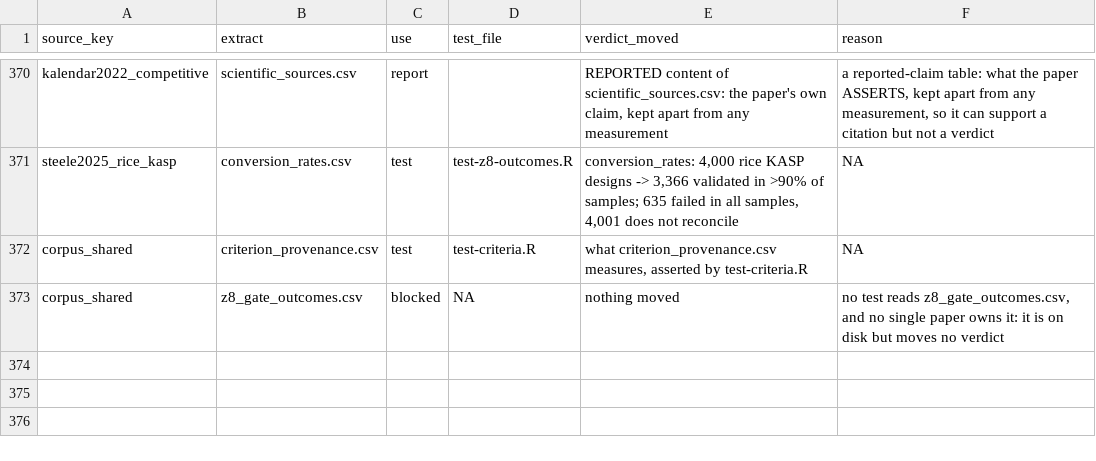
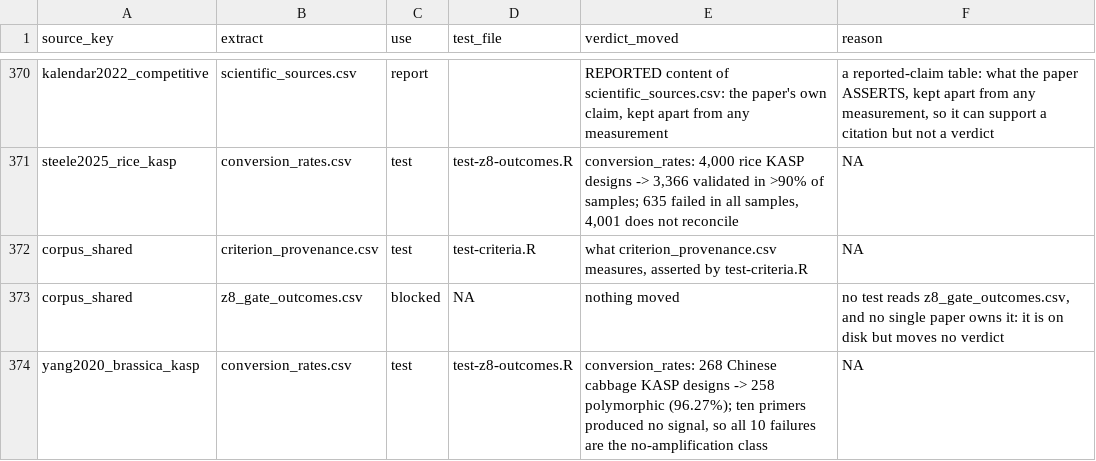
Before and after one commit to Stathmin/tidymarkers, a CSV file: inst/extdata/science_ledger.csv, drawn as a sheet; only a part is shown, gaps mark what is left out; the diff names each change by its address in the sheet, - before the commit and + after, or states it on an @@ line.

Commit message:
feat(z8): Yang 2020 enters the conversion registry as a decomposed row
The Chinese-cabbage KASP resource prints both a denominator and a named
failure class: 268 designs, 258 polymorphic (96.27 %), and ten primers
that produced no signal. Every failure is the no-amplification class, so
the row is `decomposes = fully_decomposed = TRUE` with
`n_fail_pcr = 10` and no residual.

This is the fourth fully decomposed row. `conversion_rates.csv` gains one
row (`yang2020_brassica_kasp`), `scientific_sources.csv` one claim,
`science_ledger.csv` one `test` row, and `data-raw/mismatch-discrimination.R`
the source, conversion and whitelist entries plus a `stopifnot` guard.
The count is asserted in `test-z8-outcomes.R` (`sum(...) == 4L`,
`expect_setequal` naming the row) and in `test-scientific-data.R`
(134 registry rows).

The proposal files are corrected on two counts: the key follows the
first author (`yang2020_*`, not `zhang2020_*`) and the issue is
15(10), not 15(9). The worked-set split (258 = 221 codominant + 37
dominant) stays out of `conversion_rates.csv`: it decomposes the
successes, not the failures.

ROADMAP Z8 and Z8.1 now say four rows; Z8.1 stays open because four
observations still cannot calibrate anything (`calibrated = FALSE`
everywhere).

Evidence: dev/test.R z8 161 pass, scientific 92, ledger 838, full lean
31 308 pass; dev/check.R --no-render all checks passed.

```diff
--- a/inst/extdata/science_ledger.csv
+++ b/inst/extdata/science_ledger.csv
+row 374: yang2020_brassica_kasp | conversion_rates.csv | test | test-z8-outcomes.R | conversion_rates: 268 Chinese cabbage KASP designs -> 258 polymorphic (96.27%); ten primers produced no signal, so all 10 failures are the no-amplification class | NA
```
Also changed, not shown: data-raw/proposed/z8.1-new-rows.csv, inst/extdata/conversion_rates.csv, 8 other files.
